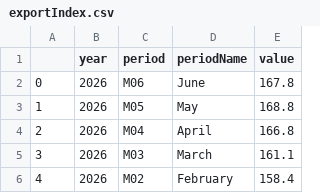
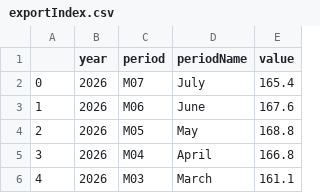
Before and after one commit to anicklous/econ8320-final-project, a CSV file: exportIndex.csv, drawn as a sheet; only a part is shown; the shorter side is filled out with more unchanged rows; addresses are those after the commit; the diff names each change by its address in the sheet, - before the commit and + after, or states it on an @@ line.

```diff
--- a/exportIndex.csv
+++ b/exportIndex.csv
+row 2: 0 | 2026 | M07 | July | 165.4
@@ column A renumbered from row 3 down @@
-E3 (value): 167.8
+E3 (value): 167.6
```
Also changed, not shown: importIndex.csv.
